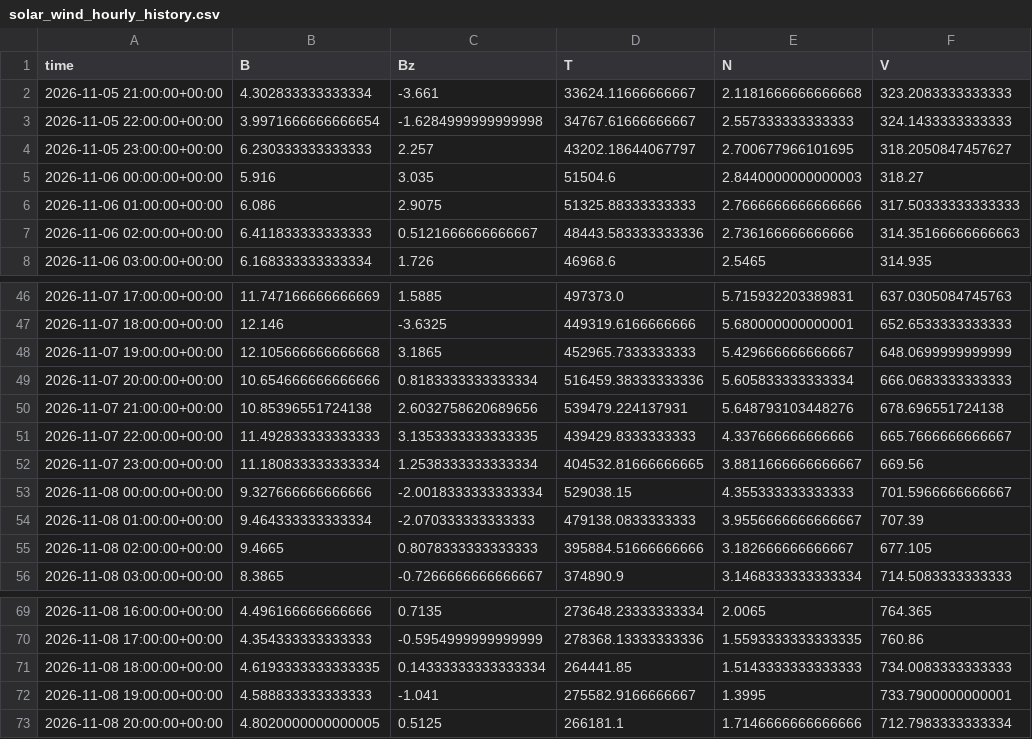
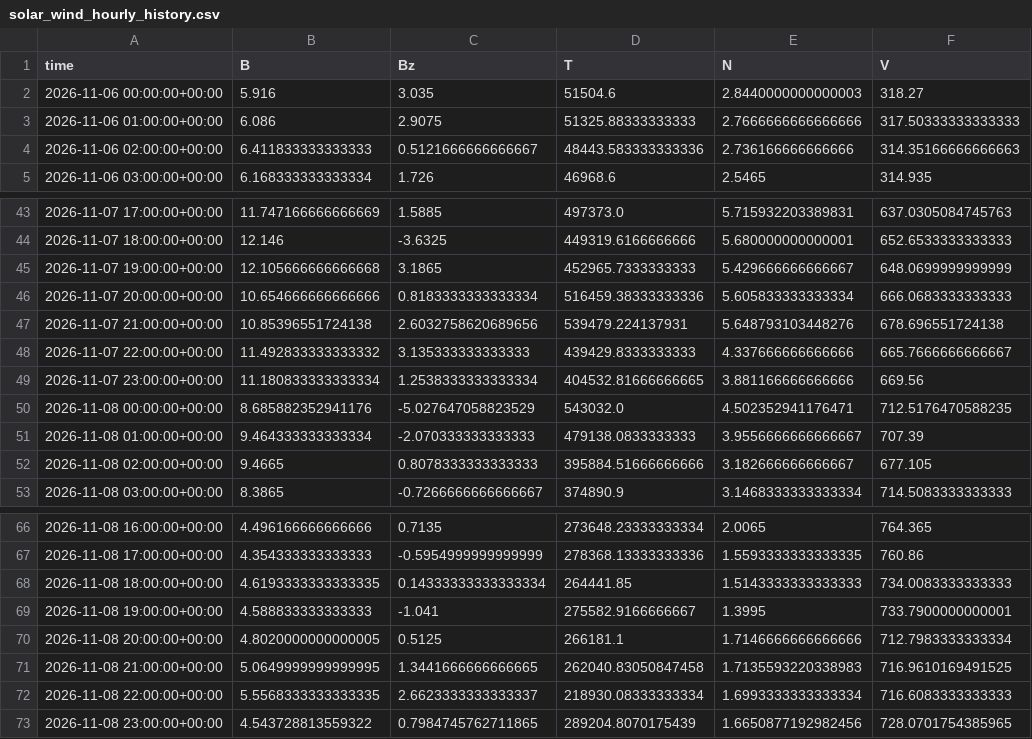
Before and after one commit to Jihyeon-Son/Jihyeon-Son.github.io, a CSV file: data/solar_wind_hourly_history.csv, drawn as a sheet; only a part is shown, gaps mark what is left out.

```diff
--- a/data/solar_wind_hourly_history.csv
+++ b/data/solar_wind_hourly_history.csv
@@ -1,5 +1,2 @@
 time,B,Bz,T,N,V
-2026-11-05 21:00:00+00:00,4.302833333333334,-3.661,33624.11666666667,2.1181666666666668,323.2083333333333
-2026-11-05 22:00:00+00:00,3.9971666666666654,-1.6284999999999998,34767.61666666667,2.557333333333333,324.1433333333333
-2026-11-05 23:00:00+00:00,6.230333333333333,2.257,43202.18644067797,2.700677966101695,318.2050847457627
 2026-11-06 00:00:00+00:00,5.916,3.035,51504.6,2.8440000000000003,318.27
@@ -50,5 +47,5 @@ time,B,Bz,T,N,V
 2026-11-07 21:00:00+00:00,10.85396551724138,2.6032758620689656,539479.224137931,5.648793103448276,678.696551724138
-2026-11-07 22:00:00+00:00,11.492833333333333,3.1353333333333335,439429.8333333333,4.337666666666666,665.7666666666667
-2026-11-07 23:00:00+00:00,11.180833333333334,1.2538333333333334,404532.81666666665,3.8811666666666667,669.56
-2026-11-08 00:00:00+00:00,9.327666666666666,-2.0018333333333334,529038.15,4.355333333333333,701.5966666666667
+2026-11-07 22:00:00+00:00,11.492833333333332,3.135333333333333,439429.8333333333,4.337666666666666,665.7666666666667
+2026-11-07 23:00:00+00:00,11.180833333333334,1.2538333333333334,404532.81666666665,3.881166666666666,669.56
+2026-11-08 00:00:00+00:00,8.685882352941176,-5.027647058823529,543032.0,4.502352941176471,712.5176470588235
 2026-11-08 01:00:00+00:00,9.464333333333334,-2.070333333333333,479138.0833333333,3.9556666666666667,707.39
@@ -73 +70,4 @@ time,B,Bz,T,N,V
 2026-11-08 20:00:00+00:00,4.8020000000000005,0.5125,266181.1,1.7146666666666666,712.7983333333334
+2026-11-08 21:00:00+00:00,5.0649999999999995,1.3441666666666665,262040.83050847458,1.7135593220338983,716.9610169491525
+2026-11-08 22:00:00+00:00,5.5568333333333335,2.6623333333333337,218930.08333333334,1.6993333333333334,716.6083333333333
+2026-11-08 23:00:00+00:00,4.543728813559322,0.7984745762711865,289204.8070175439,1.6650877192982456,728.0701754385965
```
Also changed, not shown: data/input_latest_3days.csv, 3 other files.
